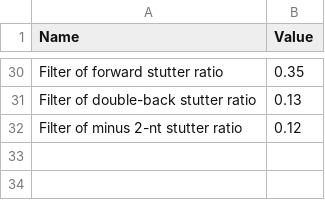
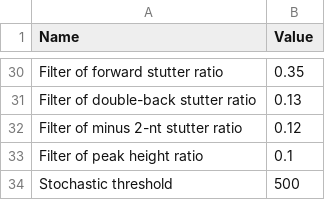
Before and after one commit to manabe0322/KongohPlus, a CSV file: inst/extdata/analysis_method/GF_default.csv, drawn as a sheet; only a part is shown, gaps mark what is left out; the diff names each change by its address in the sheet, - before the commit and + after, or states it on an @@ line.

```diff
--- a/inst/extdata/analysis_method/GF_default.csv
+++ b/inst/extdata/analysis_method/GF_default.csv
+row 33: Filter of peak height ratio | 0.1
+row 34: Stochastic threshold | 500
```
Also changed, not shown: 12 other files.
